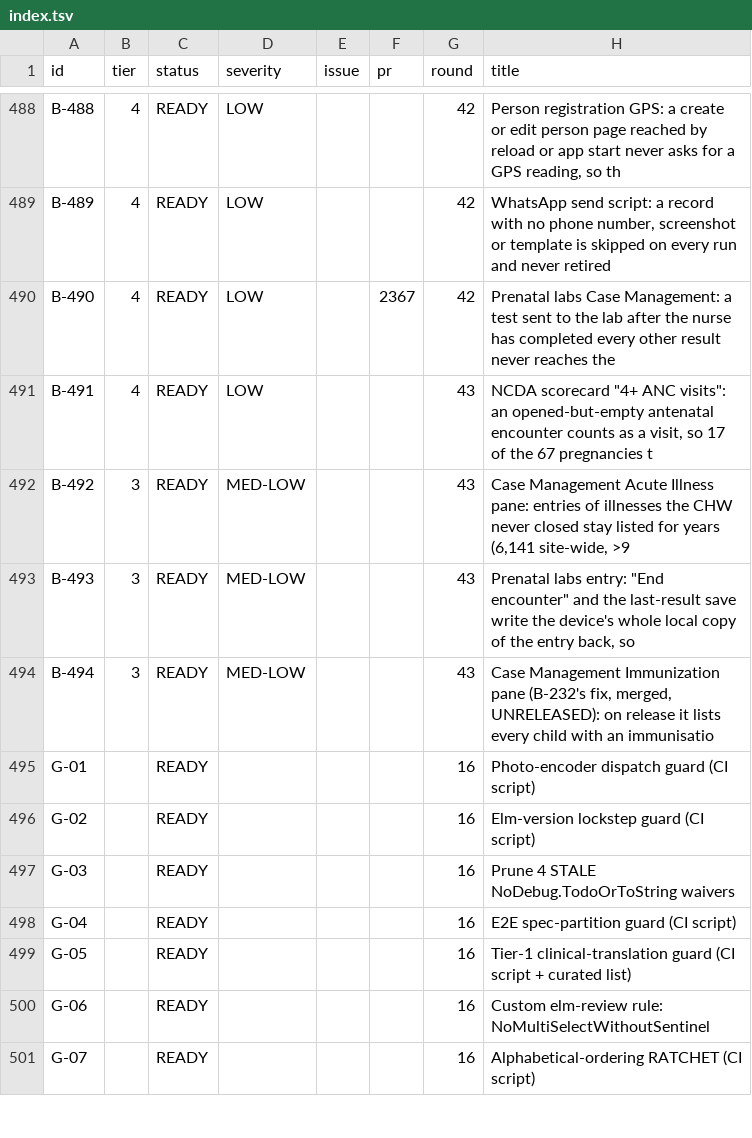
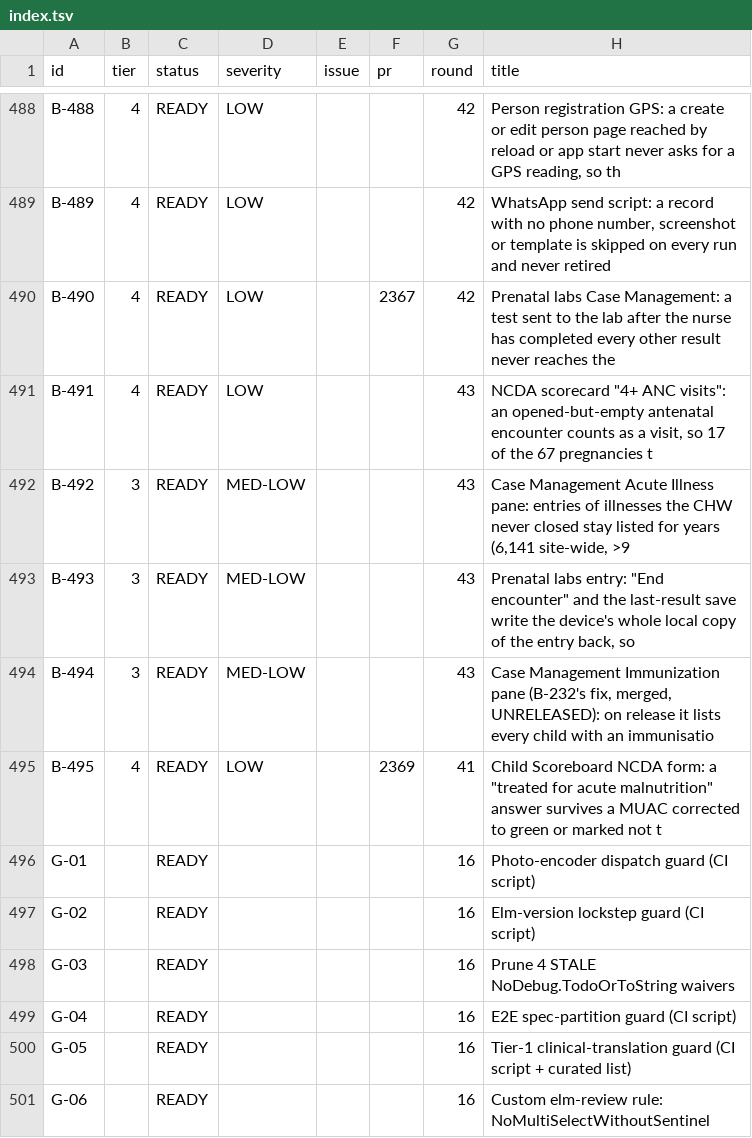
Before and after one commit to TIP-Global-Health/eheza-app, a TSV file: .claude/backlog/index.tsv, drawn as a sheet; only a part is shown, gaps mark what is left out; the shorter side is filled out with more unchanged rows; the diff names each change by its address in the sheet, - before the commit and + after, or states it on an @@ line.

```diff
--- a/.claude/backlog/index.tsv
+++ b/.claude/backlog/index.tsv
+row 495: B-495 | 4 | READY | LOW |  | 2369 | 41 | Child Scoreboard NCDA form: a "treated for acute malnutrition" answer survives a MUAC corrected to green or marked not t
```
Also changed, not shown: 3 other files.
